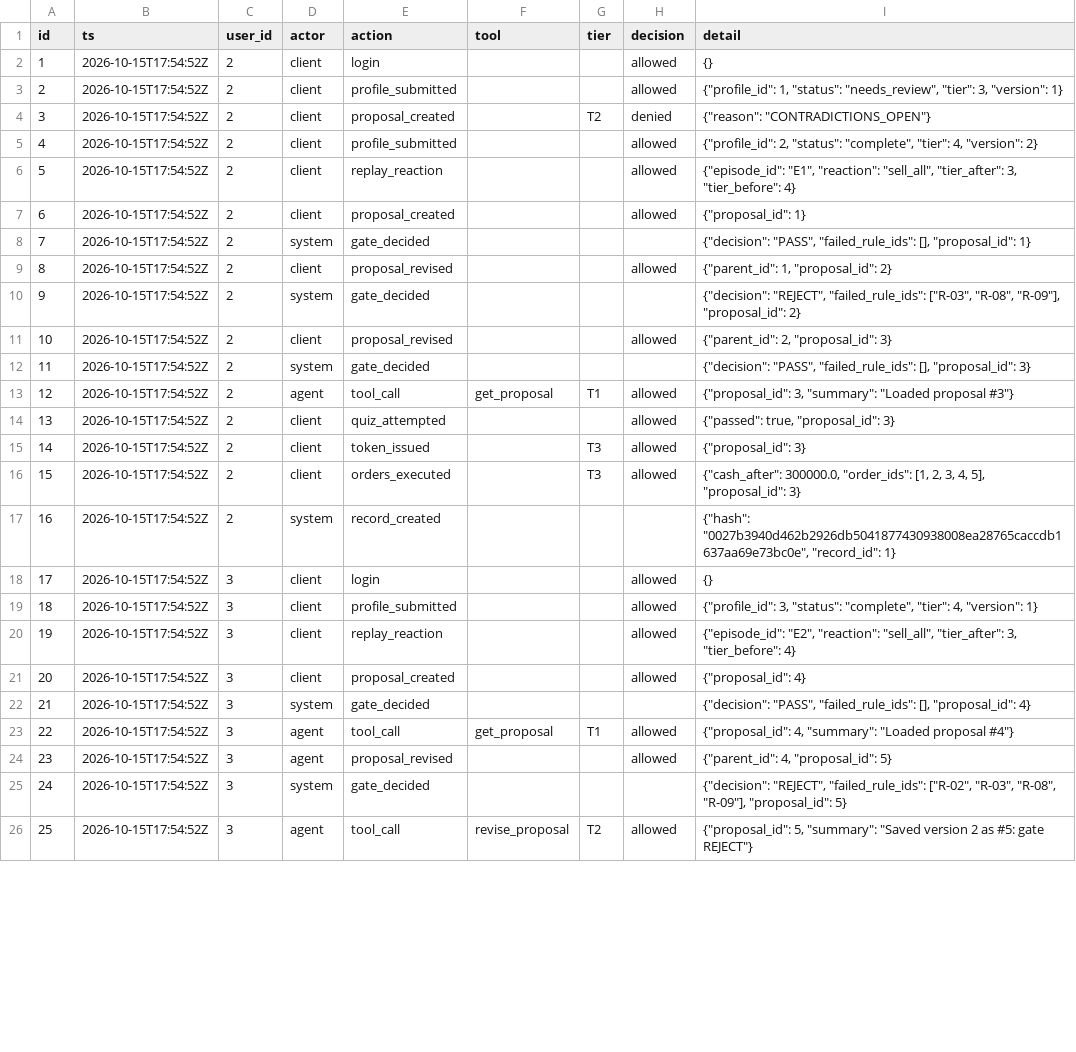
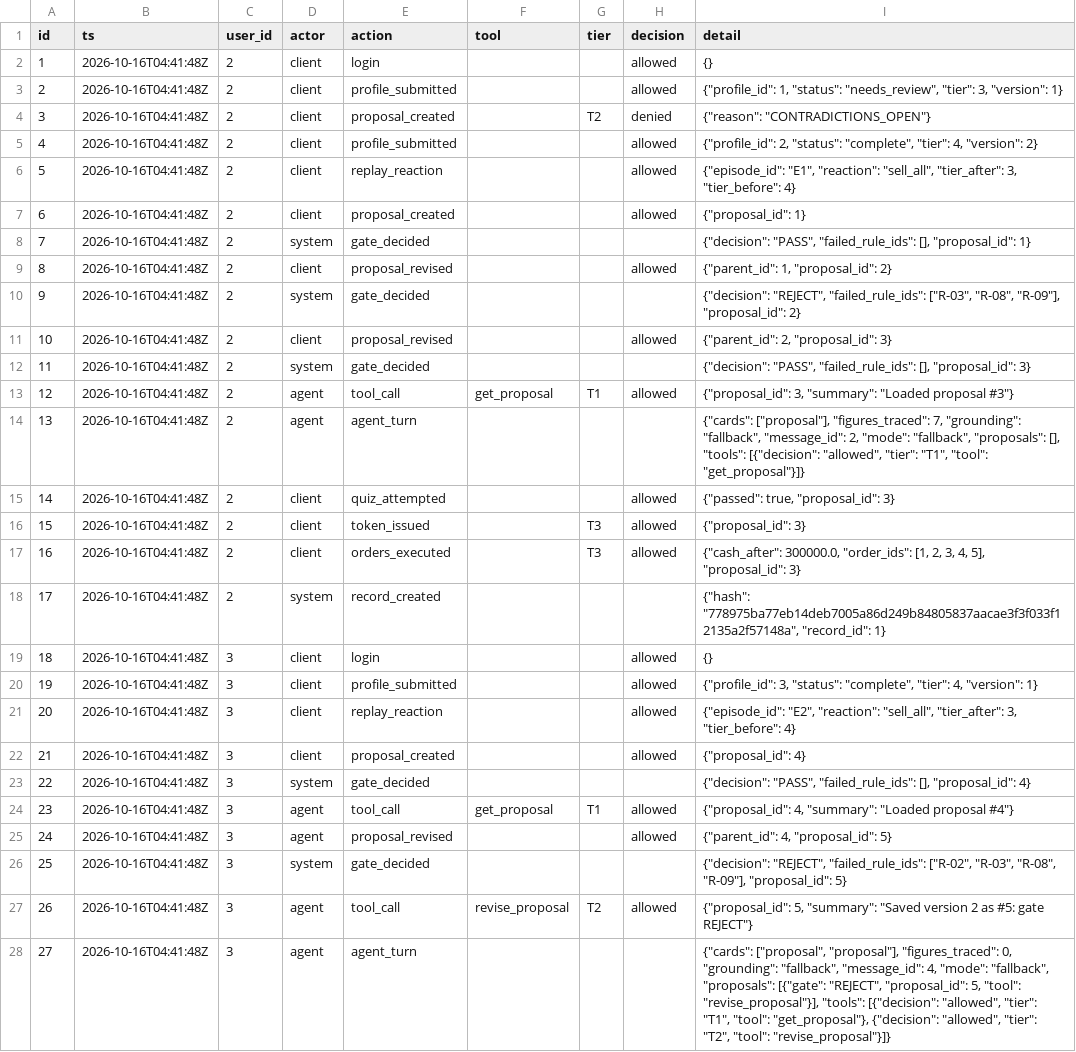
Before and after one commit to joynto7/Aegis-Wealth-AI, a CSV file: evidence/operation_log.csv, drawn as a sheet; only a part is shown; addresses are those after the commit; the diff covers the shown part only; the diff names each change by its address in the sheet, - before the commit and + after, or states it on an @@ line.

```diff
--- a/evidence/operation_log.csv
+++ b/evidence/operation_log.csv
-B2:B13 (ts): 2026-10-15T17:54:52Z
+B2:B13 (ts): 2026-10-16T04:41:48Z
+row 14: 13 | 2026-10-16T04:41:48Z | 2 | agent | agent_turn |  |  |  | {"cards": ["proposal"], "figures_traced": 7, "grounding": "fallback", "message_id": 2, "mode": "fallback", "proposals": [], "tools": [{"decision": "allowed", "tier": "T1", "tool": "get_proposal"}]}
@@ column A (id) renumbered from row 15 down @@
-B15:B27 (ts): 2026-10-15T17:54:52Z
+B15:B27 (ts): 2026-10-16T04:41:48Z
-I18 (detail): {"hash": "0027b3940d462b2926db5041877430938008ea28765caccdb1637aa69e73bc0e", "record_id": 1}
+I18 (detail): {"hash": "778975ba77eb14deb7005a86d249b84805837aacae3f3f033f12135a2f57148a", "record_id": 1}
+row 28: 27 | 2026-10-16T04:41:48Z | 3 | agent | agent_turn |  |  |  | {"cards": ["proposal", "proposal"], "figures_traced": 0, "grounding": "fallback", "message_id": 4, "mode": "fallback", "proposals": [{"gate": "REJECT", "proposal_id": 5, "tool": "revise_proposal"}], "tools": [{"decision": "allowed", "tier": "T1", "tool": "get_proposal"}, {"decision": "allowed", "tier": "T2", "tool": "revise_proposal"}]}
```
Also changed, not shown: 8 added rows and 5 edited cells elsewhere in this file, 13 other files.
